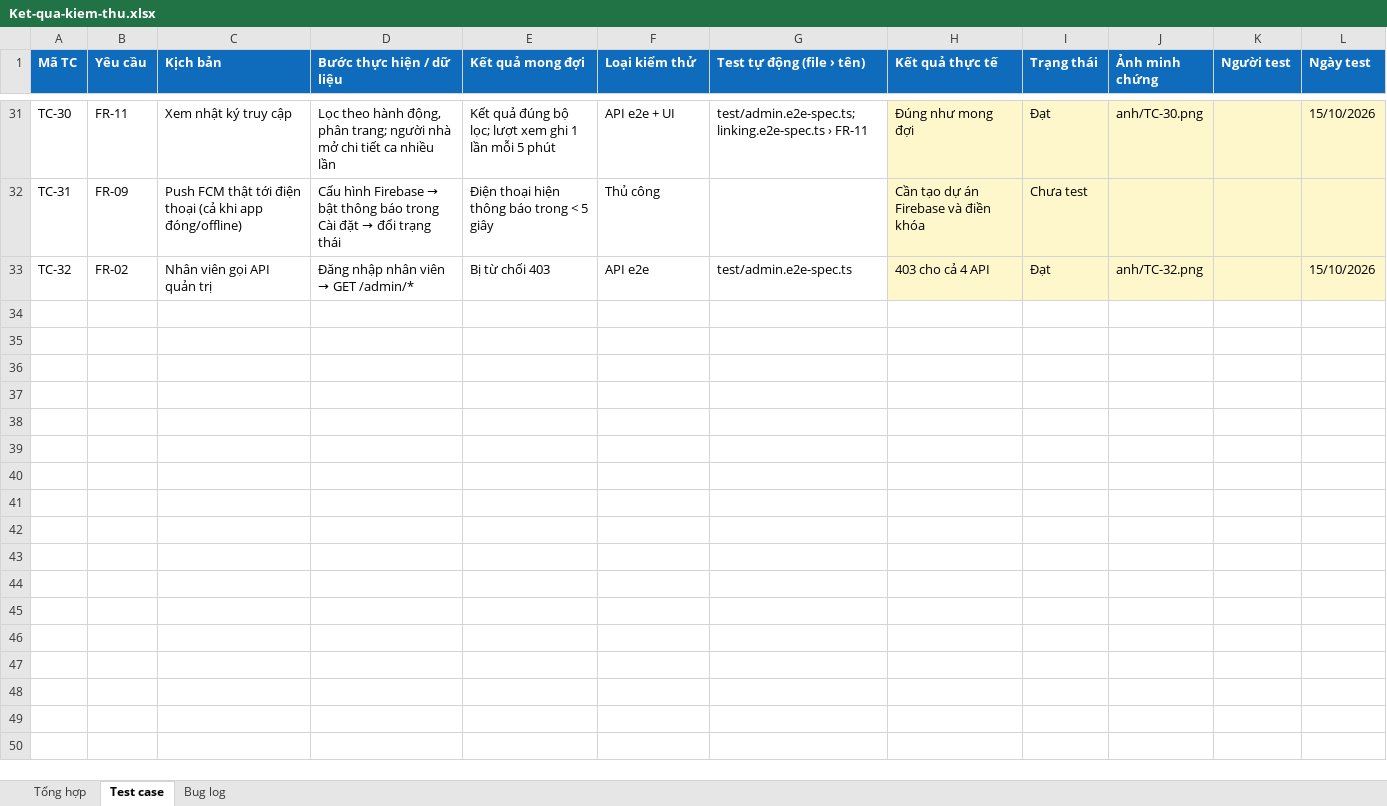
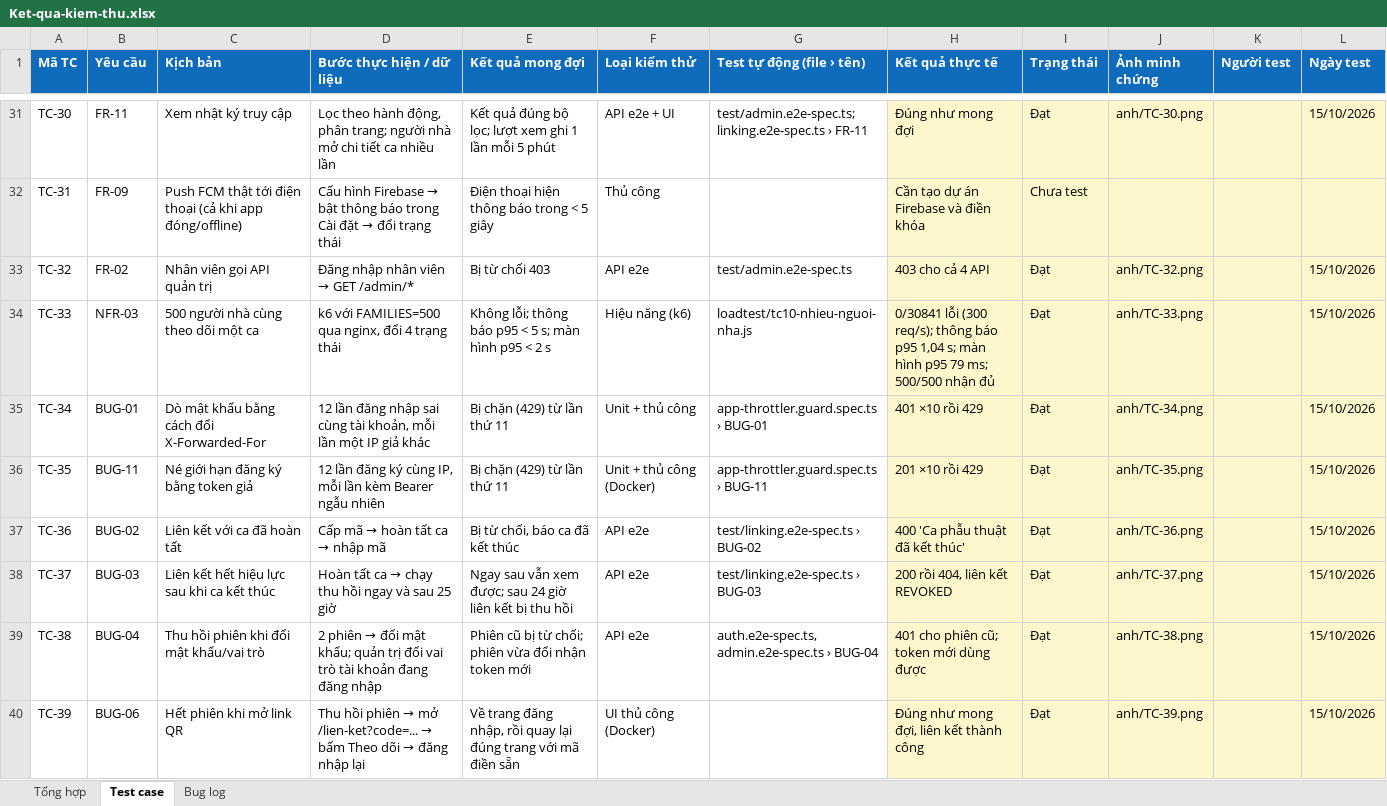
Before and after one commit to ThienBao19/CDTN2, an Excel workbook: docs/kiem-thu/Ket-qua-kiem-thu.xlsx, sheet Test case, drawn as a sheet; only a part is shown, gaps mark what is left out; values as stored, in another font and other column widths than the file's, no borders; the diff covers the shown part only; the diff names each change by its address in the sheet, - before the commit and + after, or states it on an @@ line.

```diff
--- a/docs/kiem-thu/Ket-qua-kiem-thu.xlsx (sheet Test case)
+++ b/docs/kiem-thu/Ket-qua-kiem-thu.xlsx (sheet Test case)
+row 34: TC-33 | NFR-03 | 500 người nhà cùng theo dõi một ca | k6 với FAMILIES=500 qua nginx, đổi 4 trạng thái | Không lỗi; thông báo p95 < 5 s; màn hình p95 < 2 s | Hiệu năng (k6) | loadtest/tc10-nhieu-nguoi-nha.js | 0/30841 lỗi (300 req/s); thông báo p95 1,04 s; màn hình p95 79 ms; 500/500 nhận đủ | Đạt | anh/TC-33.png |  | 15/10/2026
+row 35: TC-34 | BUG-01 | Dò mật khẩu bằng cách đổi X-Forwarded-For | 12 lần đăng nhập sai cùng tài khoản, mỗi lần một IP giả khác | Bị chặn (429) từ lần thứ 11 | Unit + thủ công | app-throttler.guard.spec.ts › BUG-01 | 401 ×10 rồi 429 | Đạt | anh/TC-34.png |  | 15/10/2026
+row 36: TC-35 | BUG-11 | Né giới hạn đăng ký bằng token giả | 12 lần đăng ký cùng IP, mỗi lần kèm Bearer ngẫu nhiên | Bị chặn (429) từ lần thứ 11 | Unit + thủ công (Docker) | app-throttler.guard.spec.ts › BUG-11 | 201 ×10 rồi 429 | Đạt | anh/TC-35.png |  | 15/10/2026
+row 37: TC-36 | BUG-02 | Liên kết với ca đã hoàn tất | Cấp mã → hoàn tất ca → nhập mã | Bị từ chối, báo ca đã kết thúc | API e2e | test/linking.e2e-spec.ts › BUG-02 | 400 'Ca phẫu thuật đã kết thúc' | Đạt | anh/TC-36.png |  | 15/10/2026
+row 38: TC-37 | BUG-03 | Liên kết hết hiệu lực sau khi ca kết thúc | Hoàn tất ca → chạy thu hồi ngay và sau 25 giờ | Ngay sau vẫn xem được; sau 24 giờ liên kết bị thu hồi | API e2e | test/linking.e2e-spec.ts › BUG-03 | 200 rồi 404, liên kết REVOKED | Đạt | anh/TC-37.png |  | 15/10/2026
+row 39: TC-38 | BUG-04 | Thu hồi phiên khi đổi mật khẩu/vai trò | 2 phiên → đổi mật khẩu; quản trị đổi vai trò tài khoản đang đăng nhập | Phiên cũ bị từ chối; phiên vừa đổi nhận token mới | API e2e | auth.e2e-spec.ts, admin.e2e-spec.ts › BUG-04 | 401 cho phiên cũ; token mới dùng được | Đạt | anh/TC-38.png |  | 15/10/2026
+row 40: TC-39 | BUG-06 | Hết phiên khi mở link QR | Thu hồi phiên → mở /lien-ket?code=... → bấm Theo dõi → đăng nhập lại | Về trang đăng nhập, rồi quay lại đúng trang với mã điền sẵn | UI thủ công (Docker) |  | Đúng như mong đợi, liên kết thành công | Đạt | anh/TC-39.png |  | 15/10/2026
```
Also changed, not shown: 6 added rows and 5 edited cells elsewhere in this sheet, sheet Bug log, sheet Tổng hợp, docs/quan-ly/Quan-ly-du-an.xlsx, 50 other files.
